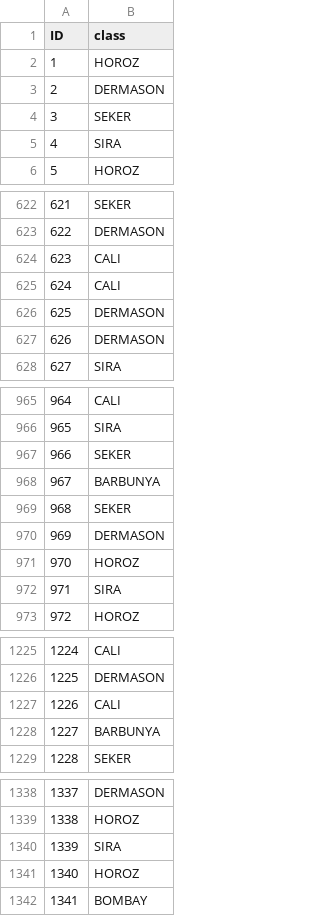
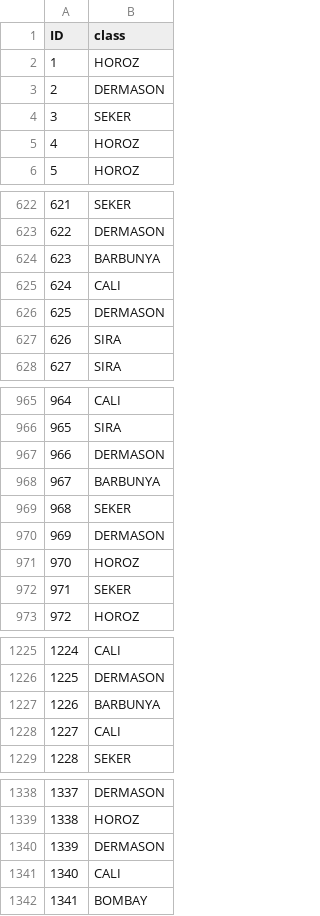
Before and after one commit to DragonsAshes/INF8215_Lab, a CSV file: lab3/data/sub.csv, drawn as a sheet; only a part is shown, gaps mark what is left out; the diff covers the shown part only.

```diff
--- a/lab3/data/sub.csv
+++ b/lab3/data/sub.csv
@@ -4,3 +4,3 @@ ID,class
 3,SEKER
-4,SIRA
+4,HOROZ
 5,HOROZ
@@ -623,6 +623,6 @@ ID,class
 622,DERMASON
-623,CALI
+623,BARBUNYA
 624,CALI
 625,DERMASON
-626,DERMASON
+626,SIRA
 627,SIRA
@@ -966,3 +966,3 @@ ID,class
 965,SIRA
-966,SEKER
+966,DERMASON
 967,BARBUNYA
@@ -971,3 +971,3 @@ ID,class
 970,HOROZ
-971,SIRA
+971,SEKER
 972,HOROZ
@@ -1226,4 +1226,4 @@ ID,class
 1225,DERMASON
-1226,CALI
-1227,BARBUNYA
+1226,BARBUNYA
+1227,CALI
 1228,SEKER
@@ -1339,4 +1339,4 @@ ID,class
 1338,HOROZ
-1339,SIRA
-1340,HOROZ
+1339,DERMASON
+1340,CALI
 1341,BOMBAY
```
Also changed, not shown: 55 edited cells elsewhere in this file, 5 other files.
